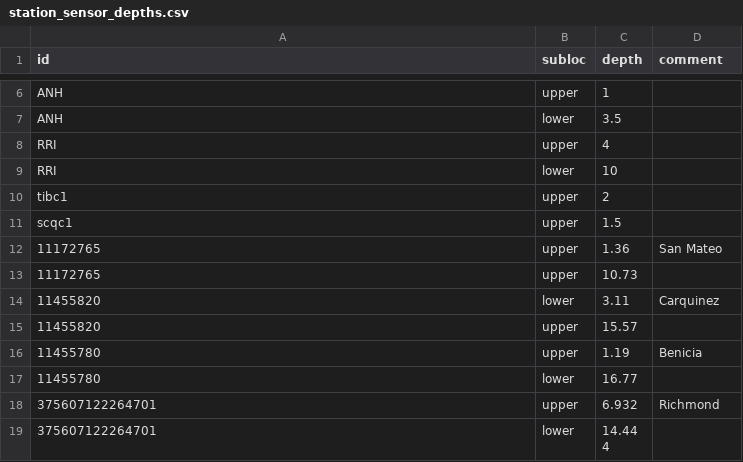
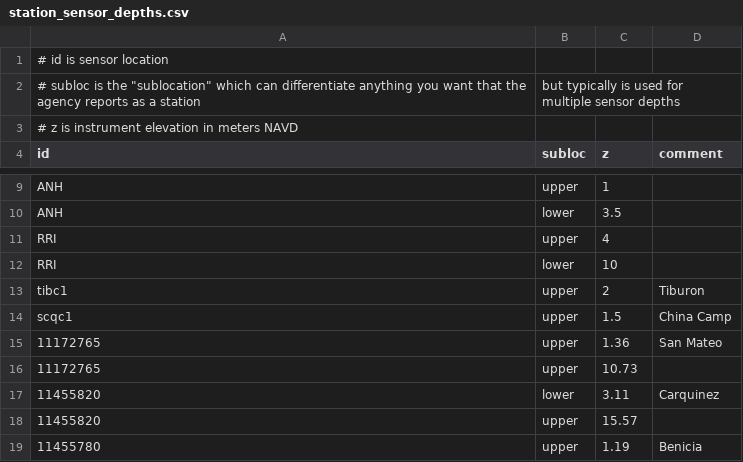
Before and after one commit to CADWRDeltaModeling/BayDeltaSCHISM, a CSV file: data/station_sensor_depths.csv, drawn as a sheet; only a part is shown, gaps mark what is left out; the shorter side is filled out with more unchanged rows; addresses are those after the commit; the diff names each change by its address in the sheet, - before the commit and + after, or states it on an @@ line.

```diff
--- a/data/station_sensor_depths.csv
+++ b/data/station_sensor_depths.csv
+row 1: # id is sensor location
+row 2: # subloc is the "sublocation" which can differentiate anything you want that the agency reports as a station | but typically is used for multiple sensor depths
+row 3: # z is instrument elevation in meters NAVD
-C4: depth
+C4: z
-D13 (comment): (empty)
+D13 (comment): Tiburon
-D14 (comment): (empty)
+D14 (comment): China Camp
```
Also changed, not shown: data/stations_utm.csv, 1 other file.
